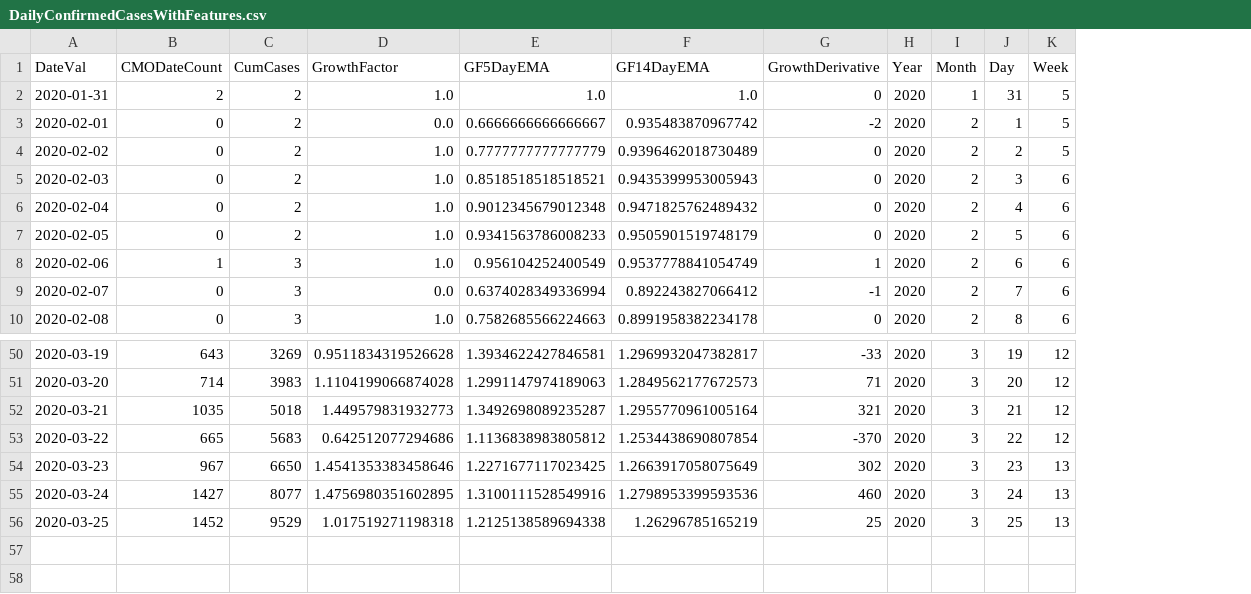
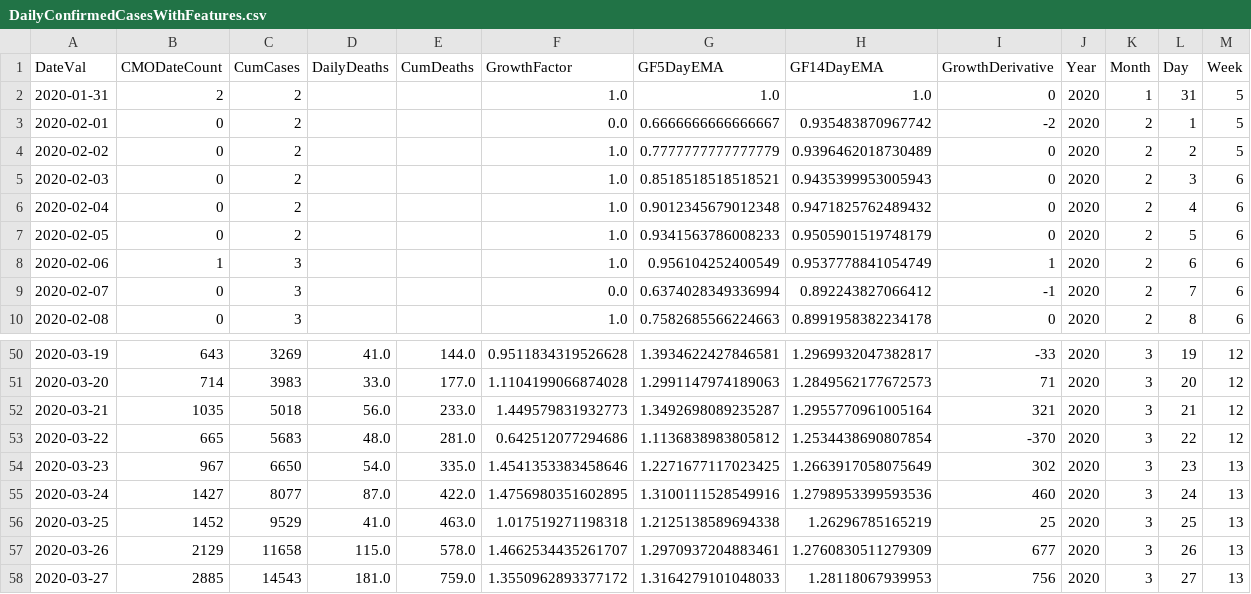
Before and after one commit to girotobial/covid-19-uk, a CSV file: data/DailyConfirmedCasesWithFeatures.csv, drawn as a sheet; only a part is shown, gaps mark what is left out; the diff names each change by its address in the sheet, - before the commit and + after, or states it on an @@ line.

```diff
--- a/data/DailyConfirmedCasesWithFeatures.csv
+++ b/data/DailyConfirmedCasesWithFeatures.csv
+column D (DailyDeaths), rows 50-56: 41.0 | 33.0 | 56.0 | 48.0 | 54.0 | 87.0 | 41.0
+column E (CumDeaths), rows 50-56: 144.0 | 177.0 | 233.0 | 281.0 | 335.0 | 422.0 | 463.0
+row 57: 2020-03-26 | 2129 | 11658 | 115.0 | 578.0 | 1.4662534435261707 | 1.2970937204883461 | 1.2760830511279309 | 677 | 2020 | 3 | 26 | 13
+row 58: 2020-03-27 | 2885 | 14543 | 181.0 | 759.0 | 1.3550962893377172 | 1.3164279101048033 | 1.28118067939953 | 756 | 2020 | 3 | 27 | 13
```
Also changed, not shown: data/DailyConfirmedCases.csv, 4 other files.
